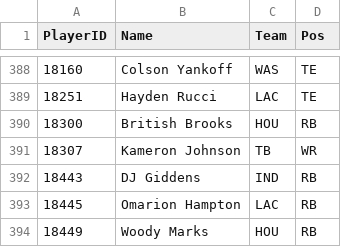
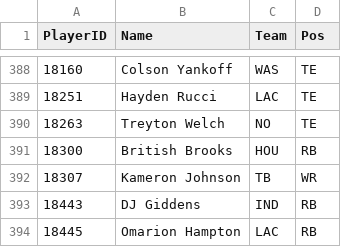
Before and after one commit to pmammino/NFLProjectionsCheck, a CSV file: data/players/2026.csv, drawn as a sheet; only a part is shown, gaps mark what is left out; the shorter side is filled out with more unchanged rows; the diff names each change by its address in the sheet, - before the commit and + after, or states it on an @@ line.

```diff
--- a/data/players/2026.csv
+++ b/data/players/2026.csv
+row 390: 18263 | Treyton Welch | NO | TE
```
Also changed, not shown: data/projections/2026/week-05.csv.
